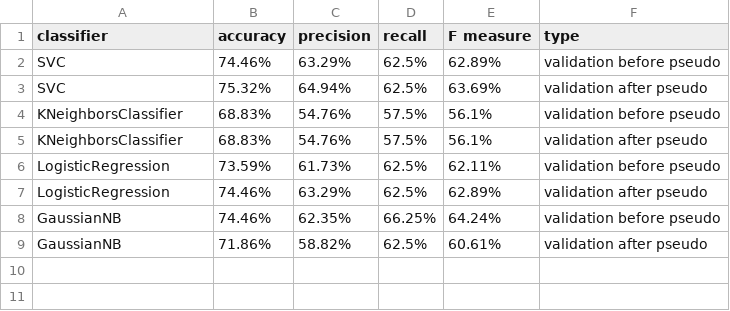
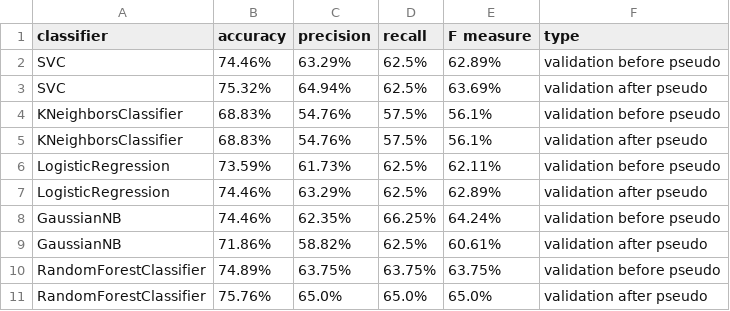
Before and after one commit to MandicNikola/SIAP, a CSV file: normal_pseudo_classification.csv, drawn as a sheet; the diff names each change by its address in the sheet, - before the commit and + after, or states it on an @@ line.

```diff
--- a/normal_pseudo_classification.csv
+++ b/normal_pseudo_classification.csv
+row 10: RandomForestClassifier | 74.89% | 63.75% | 63.75% | 63.75% | validation before pseudo
+row 11: RandomForestClassifier | 75.76% | 65.0% | 65.0% | 65.0% | validation after pseudo
```
Also changed, not shown: min_max_data_classification.csv, min_max_normalization_pseudo_classification.csv, 5 other files.
